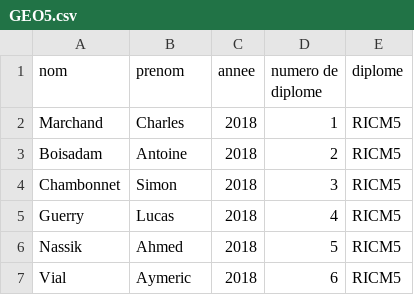
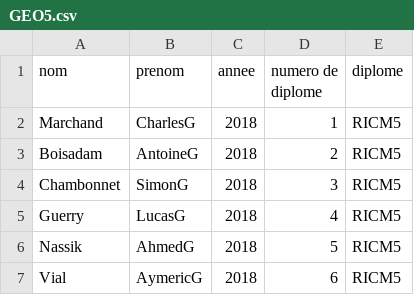
Before and after one commit to RICM5-BlockChain/BlockChain-desktop, a CSV file: csvTest/GEO5.csv, drawn as a sheet.

```diff
--- a/csvTest/GEO5.csv
+++ b/csvTest/GEO5.csv
@@ -1,7 +1,7 @@
 nom,prenom,annee,numero de diplome,diplome
-Marchand,Charles,2018,1,RICM5
-Boisadam,Antoine,2018,2,RICM5
-Chambonnet,Simon,2018,3,RICM5
-Guerry,Lucas,2018,4,RICM5
-Nassik,Ahmed,2018,5,RICM5
-Vial,Aymeric,2018,6,RICM5
+Marchand,CharlesG,2018,1,RICM5
+Boisadam,AntoineG,2018,2,RICM5
+Chambonnet,SimonG,2018,3,RICM5
+Guerry,LucasG,2018,4,RICM5
+Nassik,AhmedG,2018,5,RICM5
+Vial,AymericG,2018,6,RICM5
```
Also changed, not shown: csvTest/RICM5.csv, csvTest/TIS5.csv, 3 other files.
